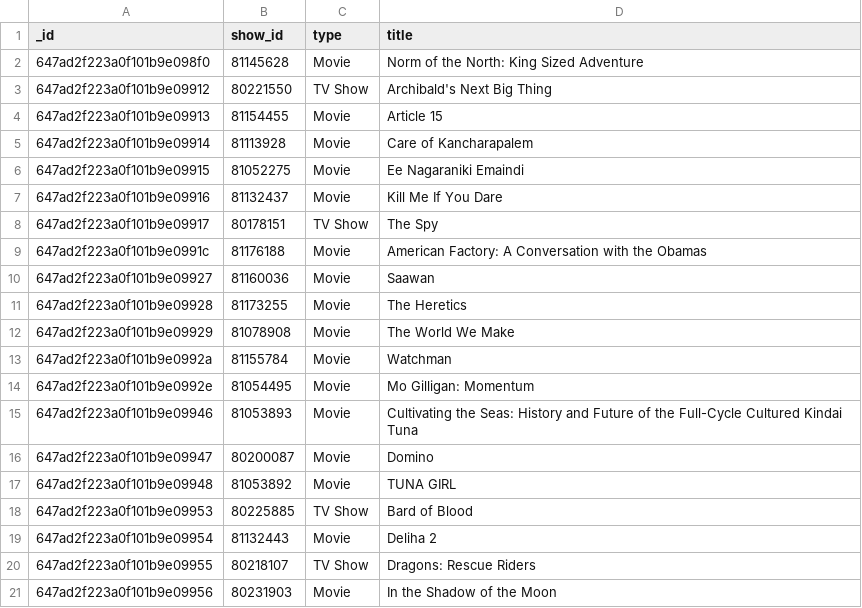
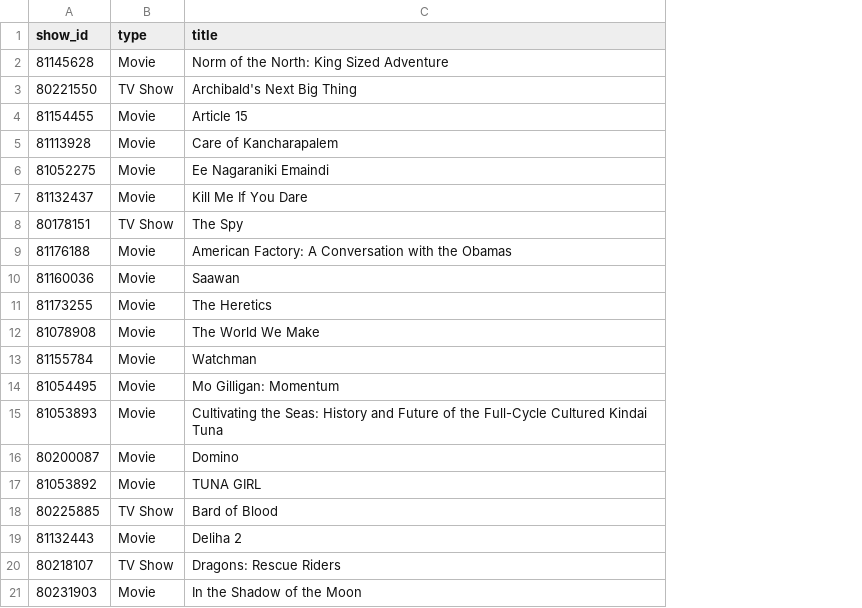
Before and after one commit to EleniNeti/Big-Data-Management, a CSV file: 2nd Assignment/q1.csv, drawn as a sheet; the diff names each change by its address in the sheet, - before the commit and + after, or states it on an @@ line.

```diff
--- a/2nd Assignment/q1.csv
+++ b/2nd Assignment/q1.csv
-column A (_id), rows 2-21: 647ad2f223a0f101b9e098f0 | 647ad2f223a0f101b9e09912 | 647ad2f223a0f101b9e09913 | 647ad2f223a0f101b9e09914 | 647ad2f223a0f101b9e09915 | 647ad2f223a0f101b9e09916 | 647ad2f223a0f101b9e09917 | 647ad2f223a0f101b9e0991c | 647ad2f223a0f101b9e09927 | 647ad2f223a0f101b9e09928 | 647ad2f223a0f101b9e09929 | 647ad2f223a0f101b9e0992a | 647ad2f223a0f101b9e0992e | 647ad2f223a0f101b9e09946 | 647ad2f223a0f101b9e09947 | 647ad2f223a0f101b9e09948 | 647ad2f223a0f101b9e09953 | 647ad2f223a0f101b9e09954 | 647ad2f223a0f101b9e09955 | 647ad2f223a0f101b9e09956
```
Also changed, not shown: 1 other file.
